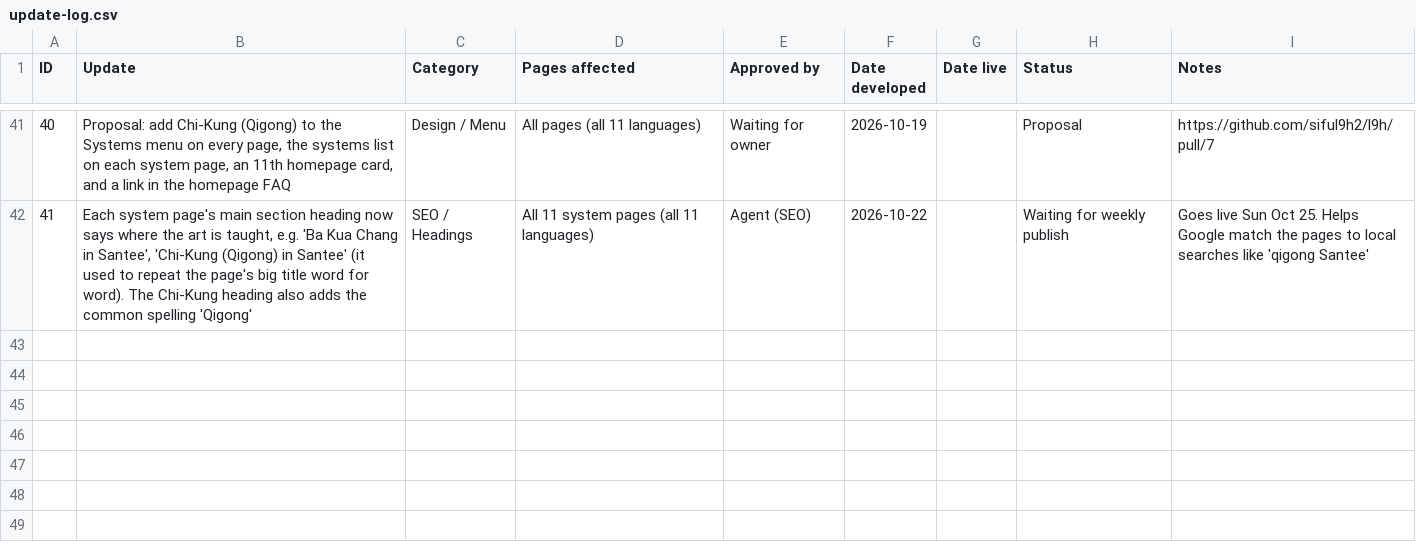
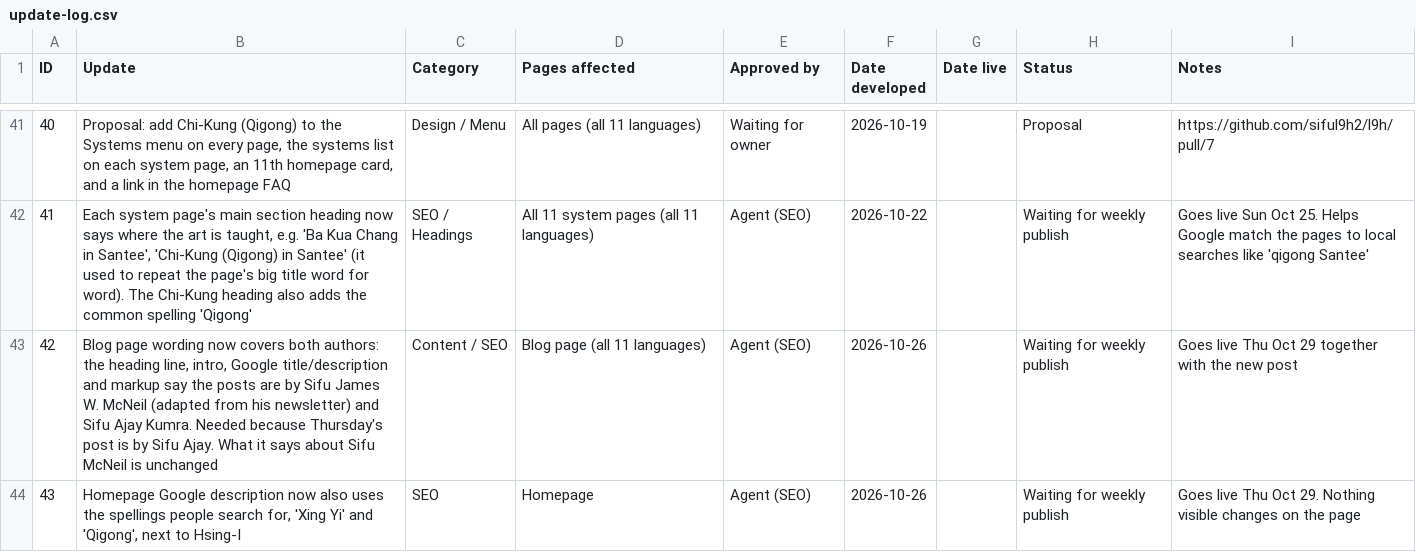
Before and after one commit to siful9h2/l9h, a CSV file: tools/update-log.csv, drawn as a sheet; only a part is shown, gaps mark what is left out; the diff names each change by its address in the sheet, - before the commit and + after, or states it on an @@ line.

```diff
--- a/tools/update-log.csv
+++ b/tools/update-log.csv
+row 43: 42 | Blog page wording now covers both authors: the heading line, intro, Google title/description and markup say the posts are by Sifu James W. McNeil (adapted from his newsletter) and Sifu Ajay Kumra. Needed because Thursday's post is by Sifu Ajay. What it says about Sifu McNeil is unchanged | Content / SEO | Blog page (all 11 languages) | Agent (SEO) | 2026-10-26 |  | Waiting for weekly publish | Goes live Thu Oct 29 together with the new post
+row 44: 43 | Homepage Google description now also uses the spellings people search for, 'Xing Yi' and 'Qigong', next to Hsing-I | SEO | Homepage | Agent (SEO) | 2026-10-26 |  | Waiting for weekly publish | Goes live Thu Oct 29. Nothing visible changes on the page
```
Also changed, not shown: 14 other files.
